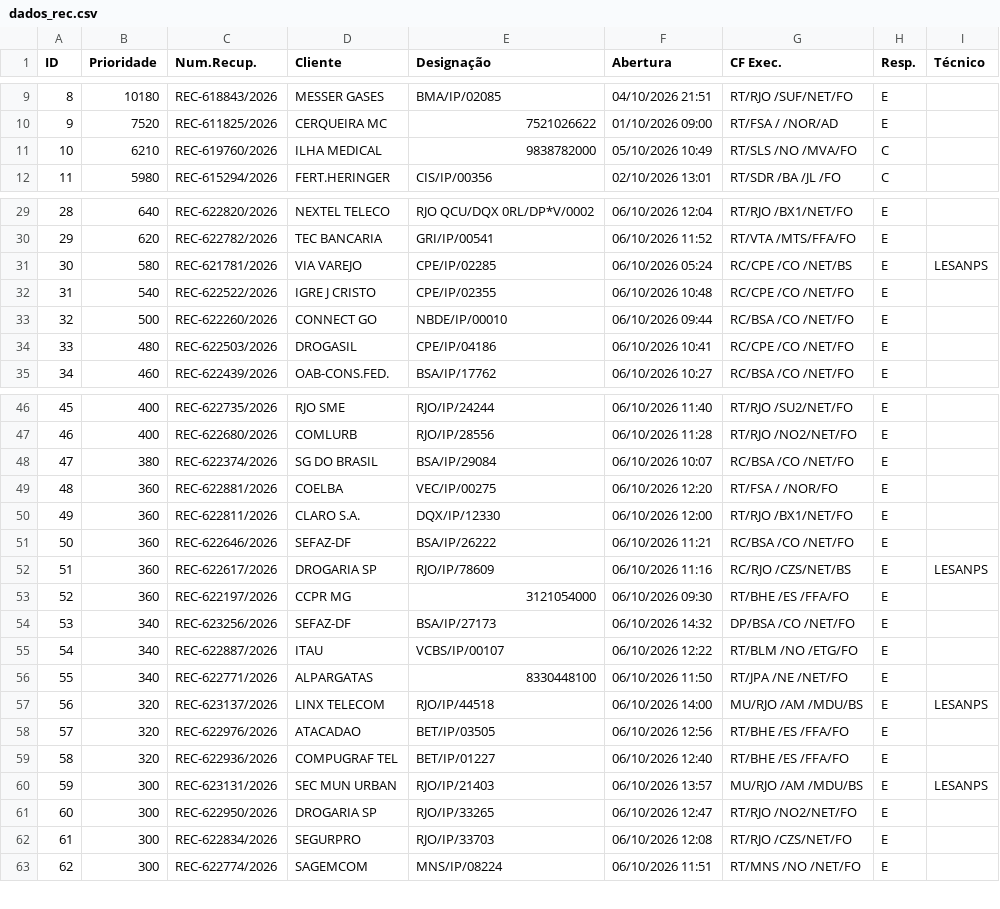
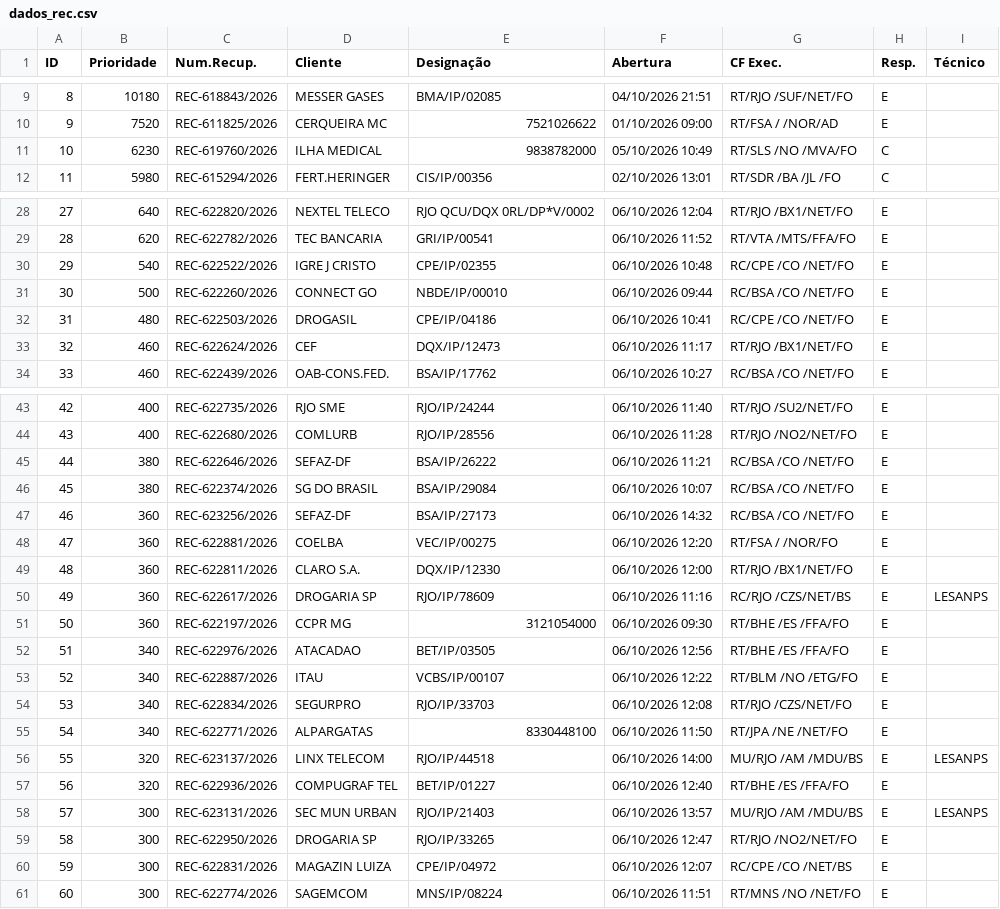
Before and after one commit to cpralonrj-pralon/embratel-sir, a CSV file: dados_rec.csv, drawn as a sheet; only a part is shown, gaps mark what is left out; removed rows and columns are numbered as before the commit, all else as after; the diff covers the shown part only; the diff names each change by its address in the sheet, - before the commit and + after, or states it on an @@ line.

```diff
--- a/dados_rec.csv
+++ b/dados_rec.csv
-B11 (Prioridade): 6210
+B11 (Prioridade): 6230
@@ column A (ID) renumbered between rows 20 and 92 @@
-row 31: 30 | 580 | REC-621781/2026 | VIA VAREJO | CPE/IP/02285 | 06/10/2026 05:24 | RC/CPE /CO /NET/BS | E | LESANPS
+row 33: 32 | 460 | REC-622624/2026 | CEF | DQX/IP/12473 | 06/10/2026 11:17 | RT/RJO /BX1/NET/FO | E
+row 45: 44 | 380 | REC-622646/2026 | SEFAZ-DF | BSA/IP/26222 | 06/10/2026 11:21 | RC/BSA /CO /NET/FO | E
+row 47: 46 | 360 | REC-623256/2026 | SEFAZ-DF | BSA/IP/27173 | 06/10/2026 14:32 | RC/BSA /CO /NET/FO | E
-row 51: 50 | 360 | REC-622646/2026 | SEFAZ-DF | BSA/IP/26222 | 06/10/2026 11:21 | RC/BSA /CO /NET/FO | E
-C52 (Num.Recup.): REC-623256/2026
+C52 (Num.Recup.): REC-622976/2026
-D52 (Cliente): SEFAZ-DF
+D52 (Cliente): ATACADAO
-E52 (Designação): BSA/IP/27173
+E52 (Designação): BET/IP/03505
-F52 (Abertura): 06/10/2026 14:32
+F52 (Abertura): 06/10/2026 12:56
-G52 (CF Exec.): DP/BSA /CO /NET/FO
+G52 (CF Exec.): RT/BHE /ES /FFA/FO
+row 54: 53 | 340 | REC-622834/2026 | SEGURPRO | RJO/IP/33703 | 06/10/2026 12:08 | RT/RJO /CZS/NET/FO | E
-row 58: 57 | 320 | REC-622976/2026 | ATACADAO | BET/IP/03505 | 06/10/2026 12:56 | RT/BHE /ES /FFA/FO | E
-C60 (Num.Recup.): REC-622834/2026
+C60 (Num.Recup.): REC-622831/2026
-D60 (Cliente): SEGURPRO
+D60 (Cliente): MAGAZIN LUIZA
-E60 (Designação): RJO/IP/33703
+E60 (Designação): CPE/IP/04972
-F60 (Abertura): 06/10/2026 12:08
+F60 (Abertura): 06/10/2026 12:07
-G60 (CF Exec.): RT/RJO /CZS/NET/FO
+G60 (CF Exec.): RC/CPE /CO /NET/BS
```
Also changed, not shown: 6 added rows, 7 removed rows and 10 edited cells elsewhere in this file, dados_ral.csv, dados_ral_enriched.csv, 2 other files.
